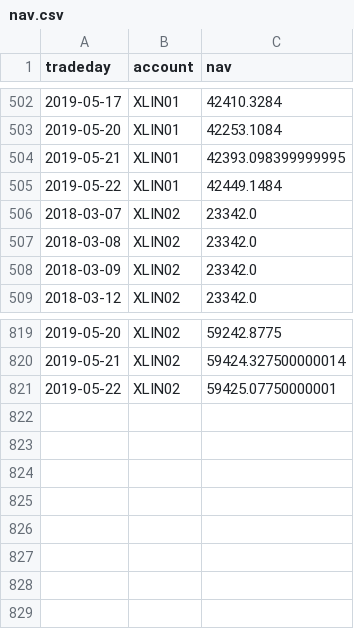
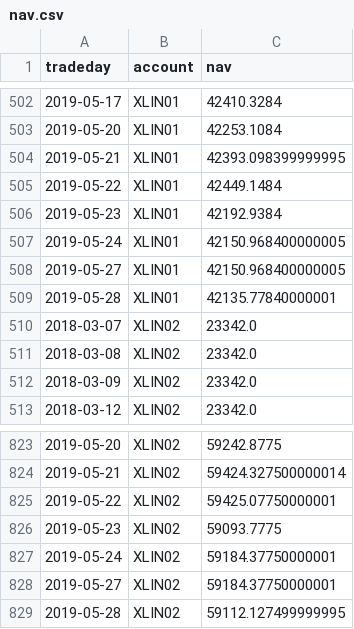
Before and after one commit to WesselMar/data-warehouse, a CSV file: csv/nav.csv, drawn as a sheet; only a part is shown, gaps mark what is left out.

```diff
--- a/csv/nav.csv
+++ b/csv/nav.csv
@@ -505,2 +505,6 @@ tradeday,account,nav
 2019-05-22,XLIN01,42449.1484
+2019-05-23,XLIN01,42192.9384
+2019-05-24,XLIN01,42150.968400000005
+2019-05-27,XLIN01,42150.968400000005
+2019-05-28,XLIN01,42135.77840000001
 2018-03-07,XLIN02,23342.0
@@ -821 +825,5 @@ tradeday,account,nav
 2019-05-22,XLIN02,59425.07750000001
+2019-05-23,XLIN02,59093.7775
+2019-05-24,XLIN02,59184.37750000001
+2019-05-27,XLIN02,59184.37750000001
+2019-05-28,XLIN02,59112.127499999995
```
Also changed, not shown: csv/attr.csv, csv/holdings.csv.
